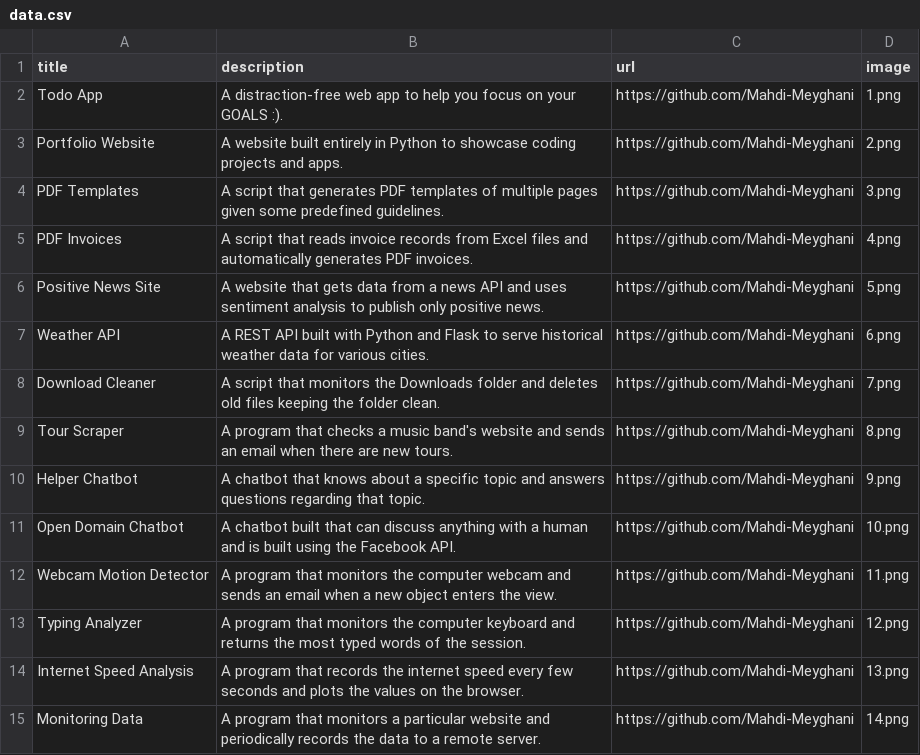
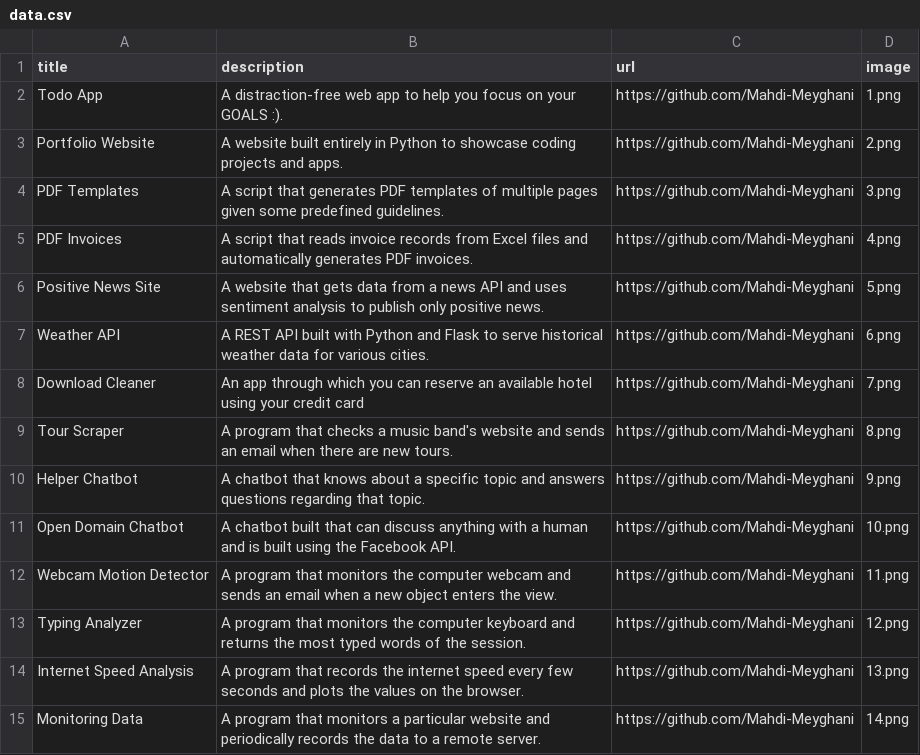
Before and after one commit to Mahdi-Meyghani/Portfolio-Website, a CSV file: data.csv, drawn as a sheet; only a part is shown.

Commit message:
Change an app information(delete download cleaner, add hotel booking)

```diff
--- a/data.csv
+++ b/data.csv
@@ -7,3 +7,3 @@ Positive News Site;A website that gets data from a news API and uses sentiment a
 Weather API;A REST API built with Python and Flask to serve historical weather data for various cities.;https://github.com/Mahdi-Meyghani;6.png
-Download Cleaner;A script that monitors the Downloads folder and deletes old files keeping the folder clean.;https://github.com/Mahdi-Meyghani;7.png
+Download Cleaner;An app through which you can reserve an available hotel using your credit card;https://github.com/Mahdi-Meyghani;7.png
 Tour Scraper;A program that checks a music band's website and sends an email when there are new tours.;https://github.com/Mahdi-Meyghani;8.png
```
Also changed, not shown: 1 other file.
